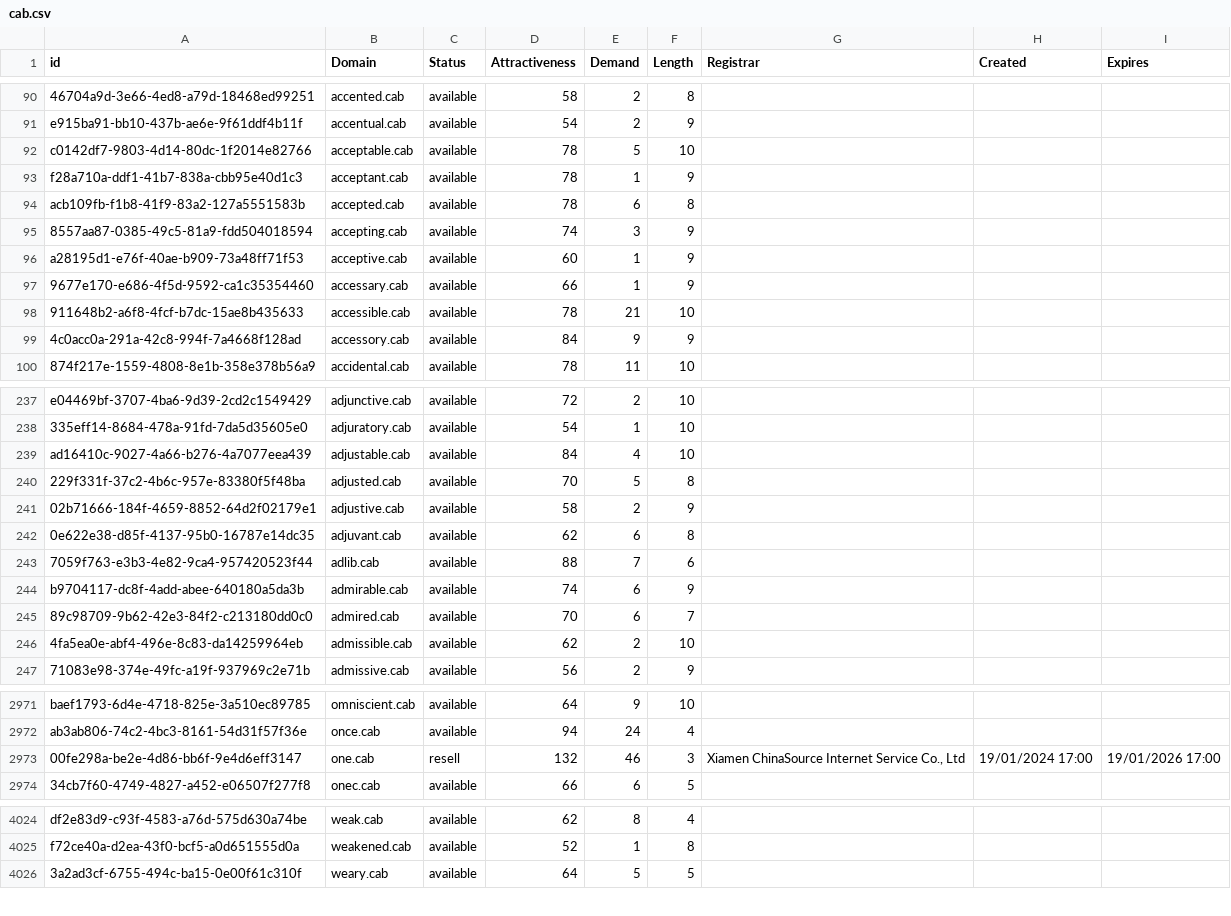
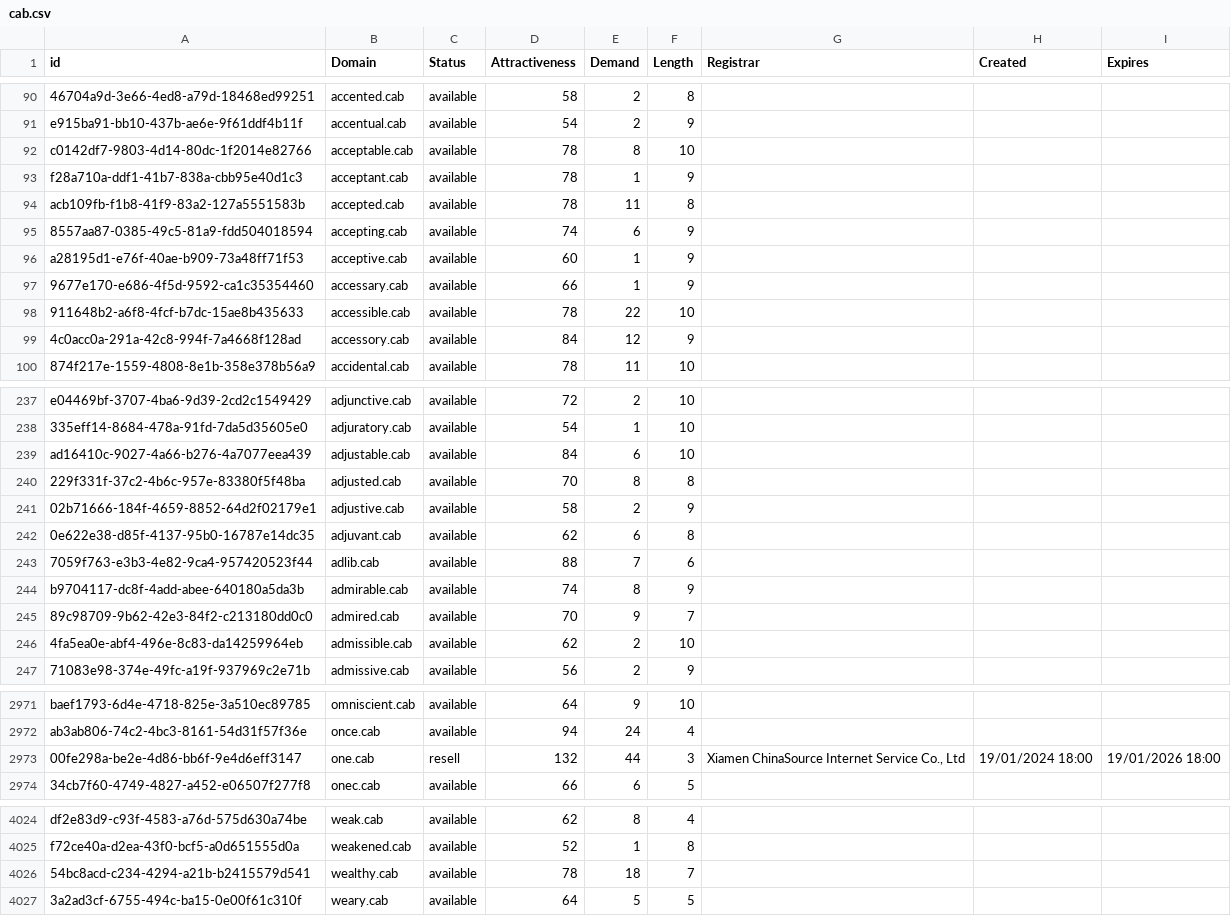
Before and after one commit to UniqueDomains/cab-oneword-domains, a CSV file: cab.csv, drawn as a sheet; only a part is shown, gaps mark what is left out; the diff covers the shown part only; the diff names each change by its address in the sheet, - before the commit and + after, or states it on an @@ line.

```diff
--- a/cab.csv
+++ b/cab.csv
-E92 (Demand): 5
+E92 (Demand): 8
-E94 (Demand): 6
+E94 (Demand): 11
-E95 (Demand): 3
+E95 (Demand): 6
-E98 (Demand): 21
+E98 (Demand): 22
-E99 (Demand): 9
+E99 (Demand): 12
-E239 (Demand): 4
+E239 (Demand): 6
-E240 (Demand): 5
+E240 (Demand): 8
-E244 (Demand): 6
+E244 (Demand): 8
-E245 (Demand): 6
+E245 (Demand): 9
-E2973 (Demand): 46
+E2973 (Demand): 44
-H2973 (Created): 19/01/2024 17:00
+H2973 (Created): 19/01/2024 18:00
-I2973 (Expires): 19/01/2026 17:00
+I2973 (Expires): 19/01/2026 18:00
+row 4026: 54bc8acd-c234-4294-a21b-b2415579d541 | wealthy.cab | available | 78 | 18 | 7
```
Also changed, not shown: 80 edited cells elsewhere in this file, 2 other files.
